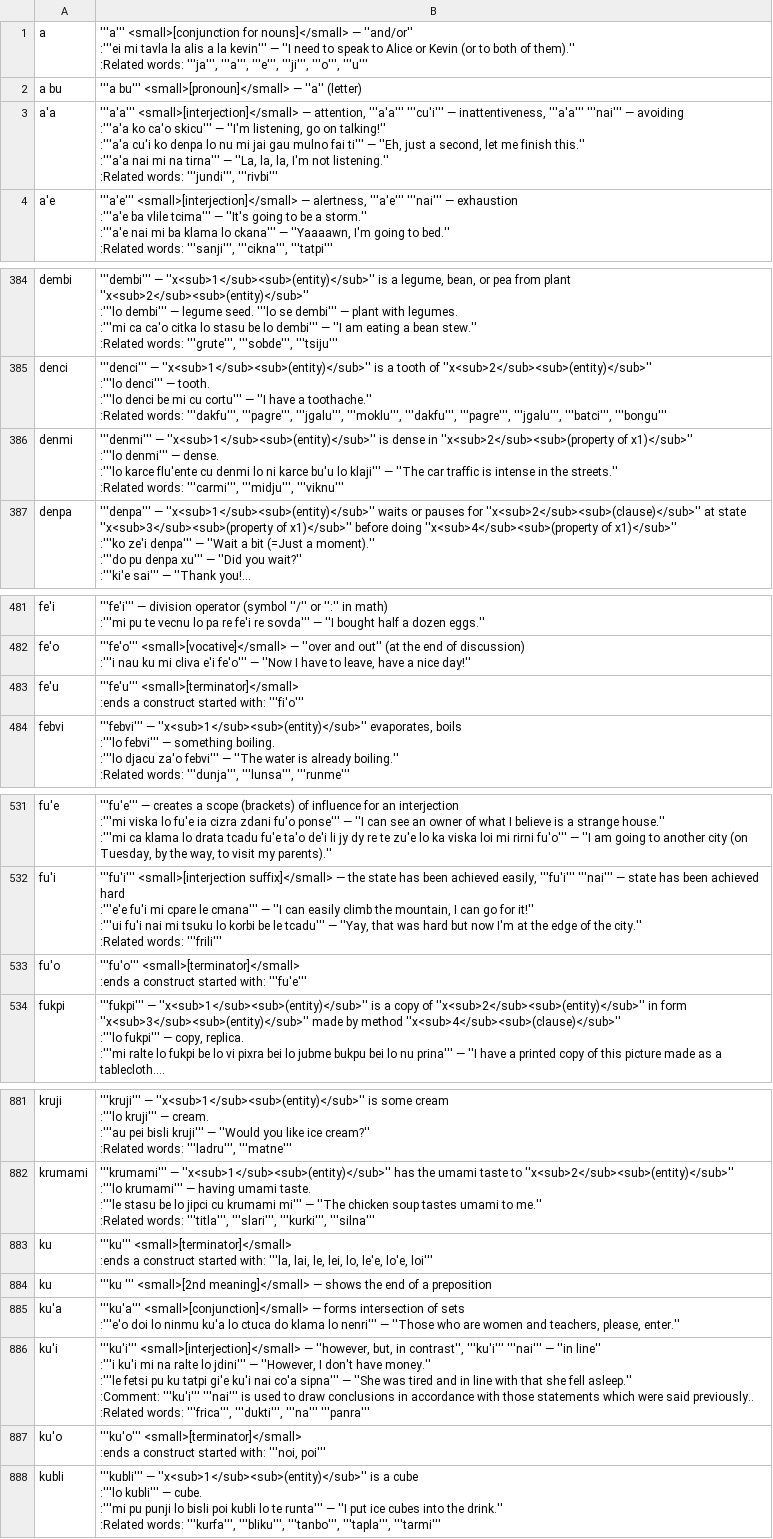
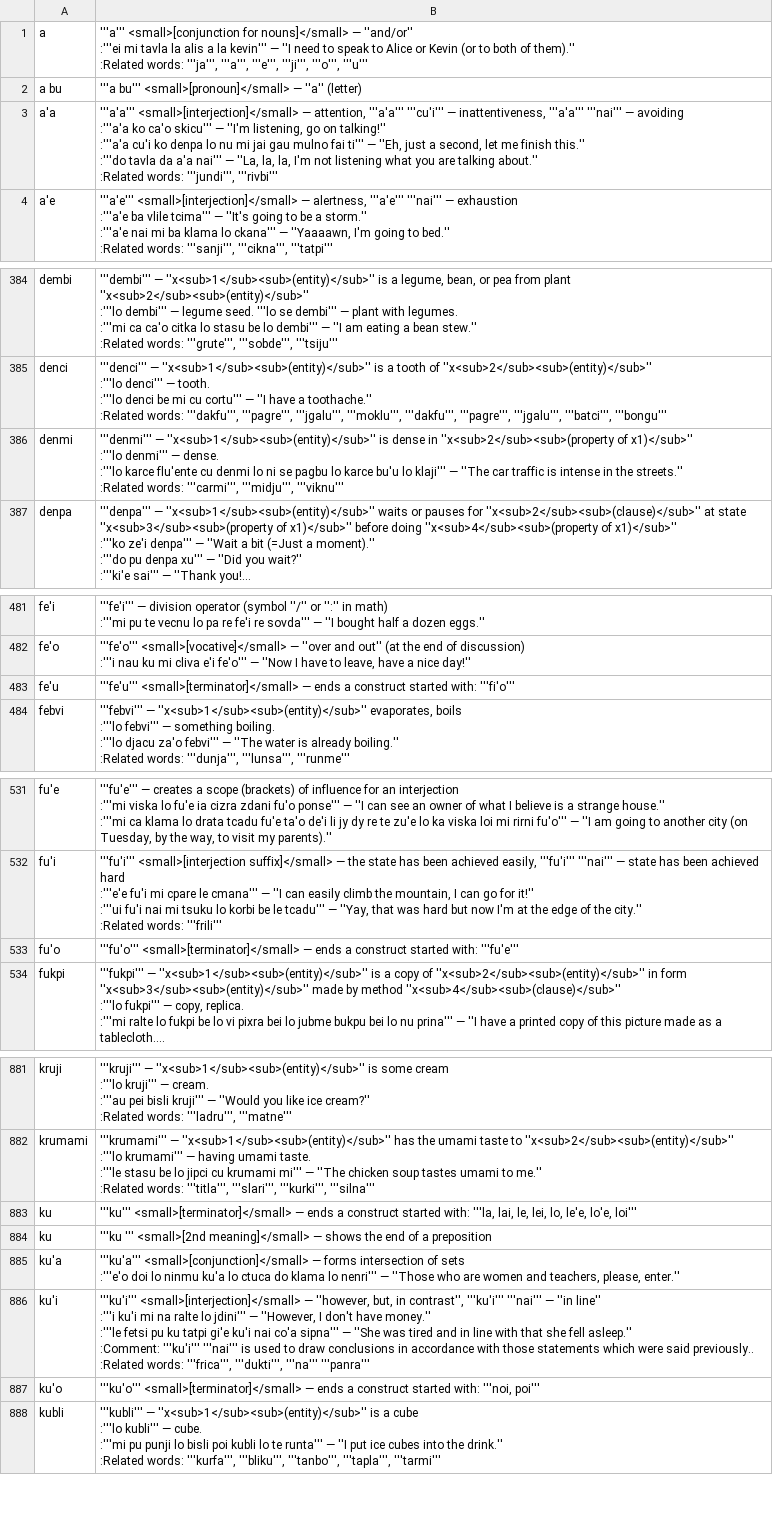
Before and after one commit to lagleki/livla, a CSV file: ircbot/dumps/labangu.csv, drawn as a sheet; only a part is shown, gaps mark what is left out; long unchanged cells end in …; ↵ is a line break in a cell; the diff covers the shown part only; the diff names each change by its address in the sheet, - before the commit and + after, or states it on an @@ line.

```diff
--- a/ircbot/dumps/labangu.csv
+++ b/ircbot/dumps/labangu.csv
-B3: …finish this.'' ↵ :'''a'a nai mi na tirna''' — ''La, la, la, I'm not listening.'' ↵ :Related words:…
+B3: …finish this.'' ↵ :'''do tavla da a'a nai''' — ''La, la, la, I'm not listening what you are talking about.'' ↵ :Related words:…
-B386: …lo ni karce bu'u…
+B386: …lo ni se pagbu lo karce bu'u…
-B483: '''fe'u''' <small>[terminator]</small> ↵ :ends a construct…
+B483: '''fe'u''' <small>[terminator]</small> — ends a construct…
-B533: '''fu'o''' <small>[terminator]</small> ↵ :ends a construct…
+B533: '''fu'o''' <small>[terminator]</small> — ends a construct…
-B883: '''ku''' <small>[terminator]</small> ↵ :ends a construct…
+B883: '''ku''' <small>[terminator]</small> — ends a construct…
-B887: '''ku'o''' <small>[terminator]</small> ↵ :ends a construct…
+B887: '''ku'o''' <small>[terminator]</small> — ends a construct…
```
Also changed, not shown: 26 edited cells elsewhere in this file, 6 other files.
